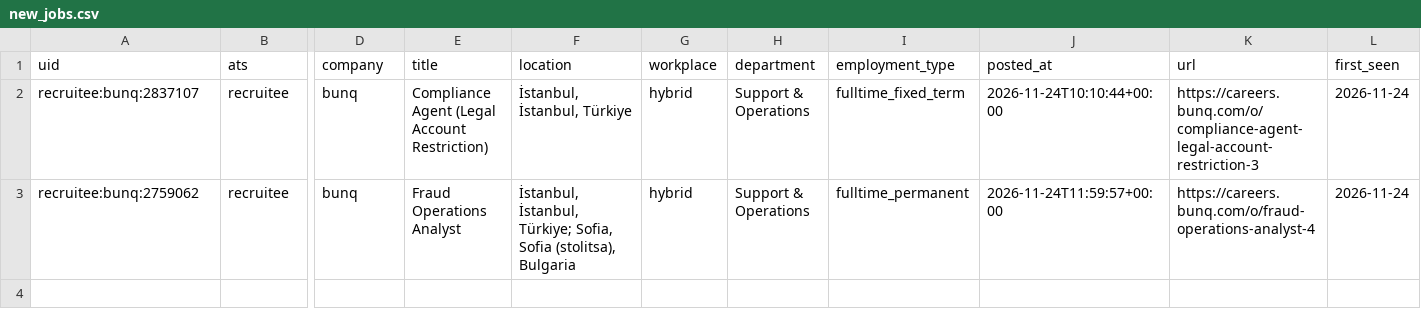
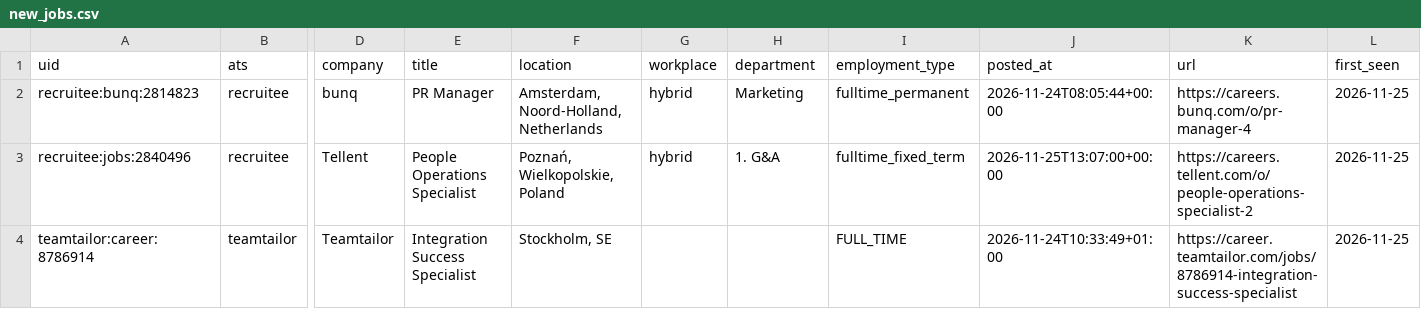
Before and after one commit to fecklesspleb/careers-page-jobs-feed, a CSV file: data/new_jobs.csv, drawn as a sheet; only a part is shown, gaps mark what is left out; removed rows and columns are numbered as before the commit, all else as after; rows hold the shown columns only; the diff names each change by its address in the sheet, - before the commit and + after, or states it on an @@ line.

```diff
--- a/data/new_jobs.csv
+++ b/data/new_jobs.csv
-row 2: recruitee:bunq:2837107 | recruitee | bunq | Compliance Agent (Legal Account Restriction) | İstanbul, İstanbul, Türkiye | hybrid | Support & Operations | fulltime_fixed_term | 2026-11-24T10:10:44+00:00 | https://careers.bunq.com/o/compliance-agent-legal-account-restriction-3 | 2026-11-24
-A2 (uid): recruitee:bunq:2759062
+A2 (uid): recruitee:bunq:2814823
-E2 (title): Fraud Operations Analyst
+E2 (title): PR Manager
-F2 (location): İstanbul, İstanbul, Türkiye; Sofia, Sofia (stolitsa), Bulgaria
+F2 (location): Amsterdam, Noord-Holland, Netherlands
-H2 (department): Support & Operations
+H2 (department): Marketing
-J2 (posted_at): 2026-11-24T11:59:57+00:00
+J2 (posted_at): 2026-11-24T08:05:44+00:00
-K2 (url): https://careers.bunq.com/o/fraud-operations-analyst-4
+K2 (url): https://careers.bunq.com/o/pr-manager-4
-L2 (first_seen): 2026-11-24
+L2 (first_seen): 2026-11-25
+row 3: recruitee:jobs:2840496 | recruitee | Tellent | People Operations Specialist | Poznań, Wielkopolskie, Poland | hybrid | 1. G&A | fulltime_fixed_term | 2026-11-25T13:07:00+00:00 | https://careers.tellent.com/o/people-operations-specialist-2 | 2026-11-25
+row 4: teamtailor:career:8786914 | teamtailor | Teamtailor | Integration Success Specialist | Stockholm, SE |  |  | FULL_TIME | 2026-11-24T10:33:49+01:00 | https://career.teamtailor.com/jobs/8786914-integration-success-specialist | 2026-11-25
```
Also changed, not shown: data/jobs.csv.
